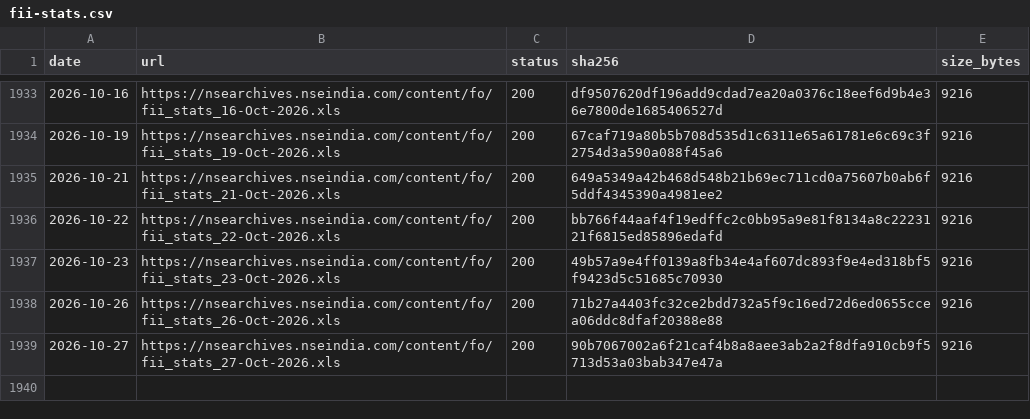
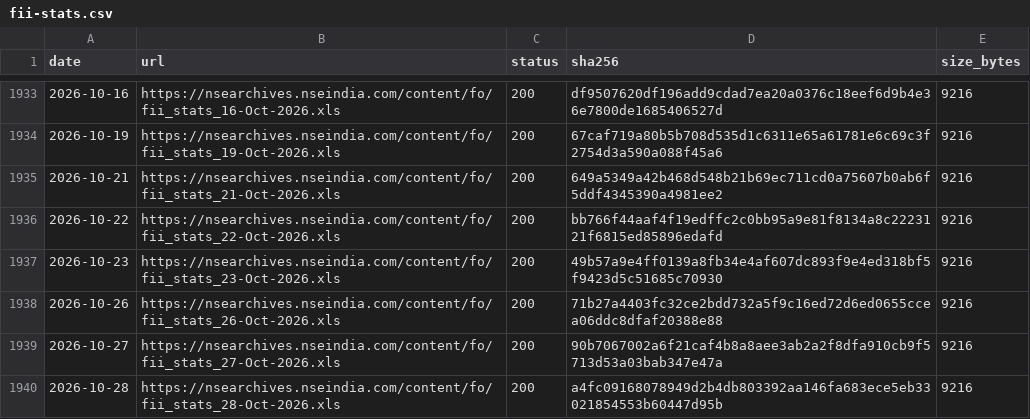
Before and after one commit to contactexepex/omenix-trading, a CSV file: research/data/manifests/fii-stats.csv, drawn as a sheet; only a part is shown, gaps mark what is left out; the diff names each change by its address in the sheet, - before the commit and + after, or states it on an @@ line.

```diff
--- a/research/data/manifests/fii-stats.csv
+++ b/research/data/manifests/fii-stats.csv
+row 1940: 2026-10-28 | https://nsearchives.nseindia.com/content/fo/fii_stats_28-Oct-2026.xls | 200 | a4fc09168078949d2b4db803392aa146fa683ece5eb33021854553b60447d95b | 9216
```
